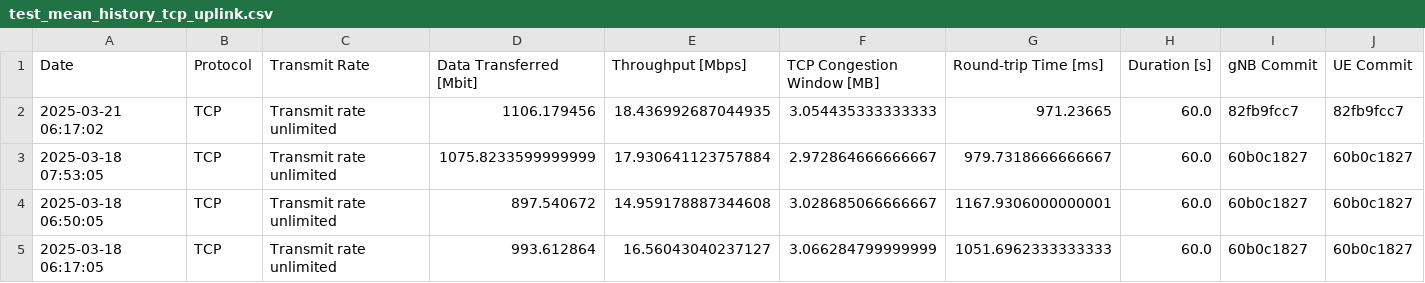
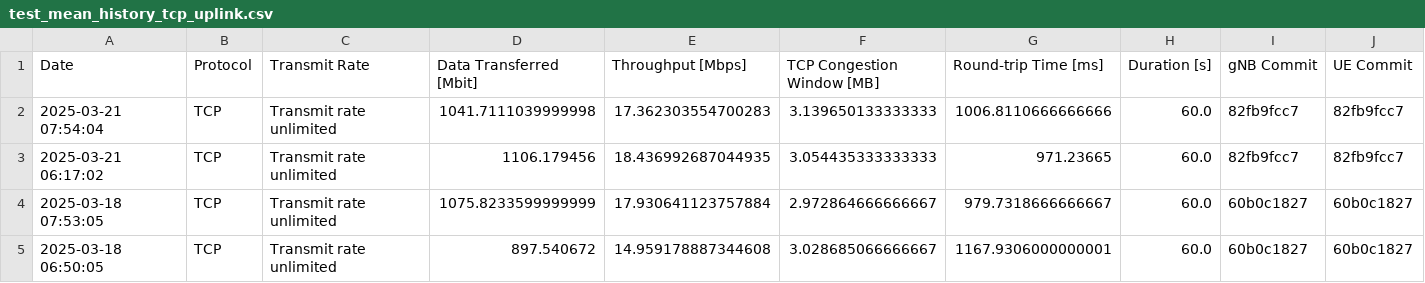
Before and after one commit to open-5g/openrangym, a CSV file: assets/test-history/test_mean_history_tcp_uplink.csv, drawn as a sheet; only a part is shown; the shorter side is filled out with more unchanged rows; the diff names each change by its address in the sheet, - before the commit and + after, or states it on an @@ line.

```diff
--- a/assets/test-history/test_mean_history_tcp_uplink.csv
+++ b/assets/test-history/test_mean_history_tcp_uplink.csv
+row 2: 2025-03-21 07:54:04 | TCP | Transmit rate unlimited | 1041.7111039999998 | 17.362303554700283 | 3.139650133333333 | 1006.8110666666666 | 60.0 | 82fb9fcc7 | 82fb9fcc7
```
Also changed, not shown: assets/test-history/test_mean_history_tcp_downlink.csv, 1 other file.
